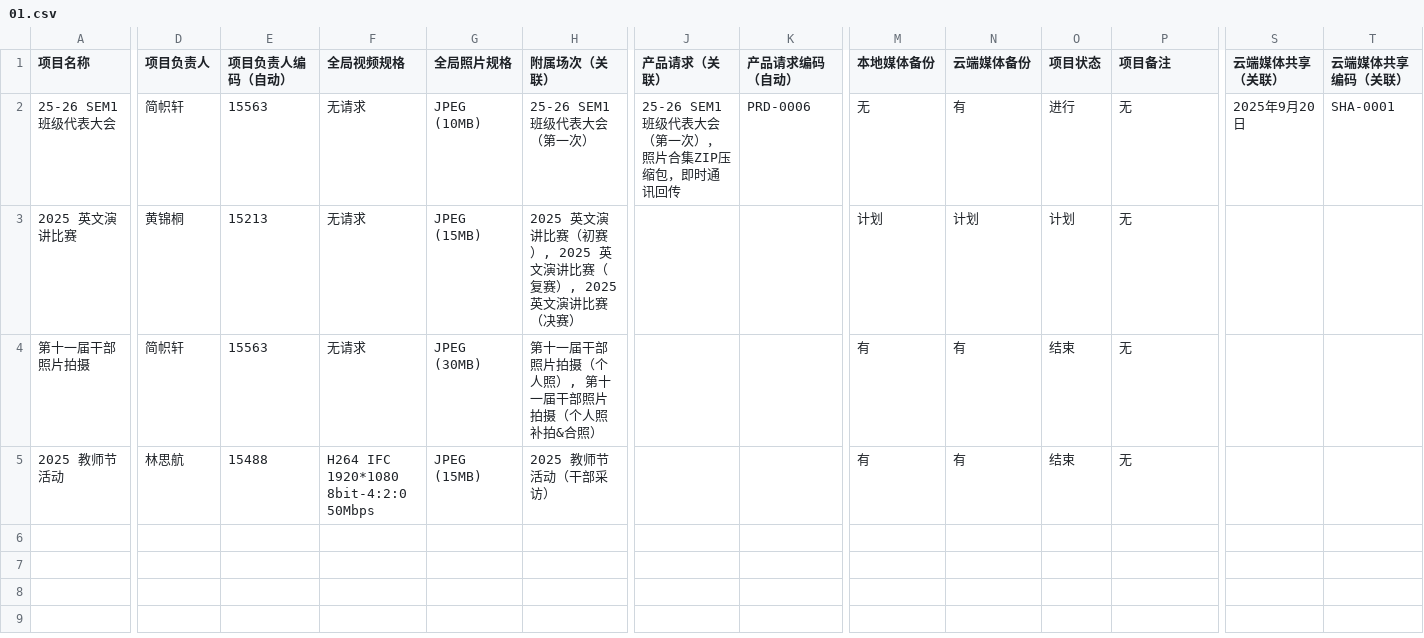
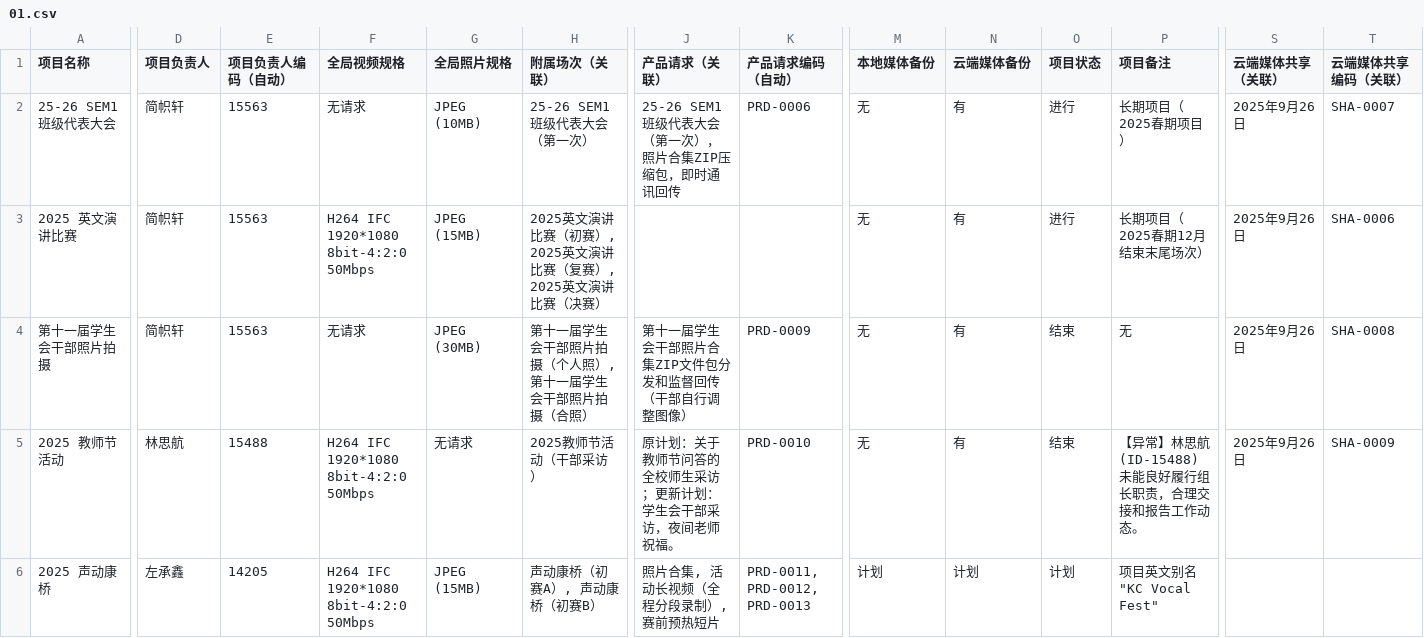
Before and after one commit to KCIS-KSVG/Data, a CSV file: progress/01.csv, drawn as a sheet; only a part is shown, gaps mark what is left out; rows hold the shown columns only; the diff names each change by its address in the sheet, - before the commit and + after, or states it on an @@ line.

```diff
--- a/progress/01.csv
+++ b/progress/01.csv
-P2 (项目备注): 无
+P2 (项目备注): 长期项目（2025春期项目）
-S2 (云端媒体共享（关联）): 2025年9月20日
+S2 (云端媒体共享（关联）): 2025年9月26日
-T2 (云端媒体共享编码（关联）): SHA-0001
+T2 (云端媒体共享编码（关联）): SHA-0007
-D3 (项目负责人): 黄锦桐
+D3 (项目负责人): 简帜轩
-E3 (项目负责人编码（自动）): 15213
+E3 (项目负责人编码（自动）): 15563
-F3 (全局视频规格): 无请求
+F3 (全局视频规格): H264 IFC 1920*1080 8bit-4:2:0 50Mbps
-H3 (附属场次（关联）): …（决赛）
+H3 (附属场次（关联）): …（决赛）
-M3 (本地媒体备份): 计划
+M3 (本地媒体备份): 无
-N3 (云端媒体备份): 计划
+N3 (云端媒体备份): 有
-O3 (项目状态): 计划
+O3 (项目状态): 进行
-P3 (项目备注): 无
+P3 (项目备注): 长期项目（2025春期12月结束末尾场次）
-S3:S5 (云端媒体共享（关联）): (empty)
+S3:S5 (云端媒体共享（关联）): 2025年9月26日
-T3 (云端媒体共享编码（关联）): (empty)
+T3 (云端媒体共享编码（关联）): SHA-0006
-A4 (项目名称): 第十一届干部照片拍摄
+A4 (项目名称): 第十一届学生会干部照片拍摄
-H4 (附属场次（关联）): 第十一届干部照片拍摄（个人照）, 第十一届干部照片拍摄（个人照补拍&合照）
+H4 (附属场次（关联）): 第十一届学生会干部照片拍摄（个人照）, 第十一届学生会干部照片拍摄（合照）
-J4 (产品请求（关联）): (empty)
+J4 (产品请求（关联）): 第十一届学生会干部照片合集ZIP文件包分发和监督回传（干部自行调整图像）
-K4 (产品请求编码（自动）): (empty)
+K4 (产品请求编码（自动）): PRD-0009
-M4:M5 (本地媒体备份): 有
+M4:M5 (本地媒体备份): 无
-T4 (云端媒体共享编码（关联）): (empty)
+T4 (云端媒体共享编码（关联）): SHA-0008
-G5 (全局照片规格): JPEG (15MB)
+G5 (全局照片规格): 无请求
-H5 (附属场次（关联）): 2025 教师节活动（干部采访）
+H5 (附属场次（关联）): 2025教师节活动（干部采访）
-J5 (产品请求（关联）): (empty)
+J5 (产品请求（关联）): 原计划：关于教师节问答的全校师生采访；更新计划：学生会干部采访，夜间老师祝福。
-K5 (产品请求编码（自动）): (empty)
+K5 (产品请求编码（自动）): PRD-0010
-P5 (项目备注): 无
+P5 (项目备注): 【异常】林思航(ID-15488)未能良好履行组长职责，合理交接和报告工作动态。
-T5 (云端媒体共享编码（关联）): (empty)
+T5 (云端媒体共享编码（关联）): SHA-0009
+row 6: 2025 声动康桥 | 左承鑫 | 14205 | H264 IFC 1920*1080 8bit-4:2:0 50Mbps | JPEG (15MB) | 声动康桥（初赛A）, 声动康桥（初赛B） | 照片合集, 活动长视频（全程分段录制）, 赛前预热短片 | PRD-0011, PRD-0012, PRD-0013 | 计划 | 计划 | 计划 | 项目英文别名"KC Vocal Fest"
```
Also changed, not shown: progress/02.csv, progress/03.csv, 5 other files.
